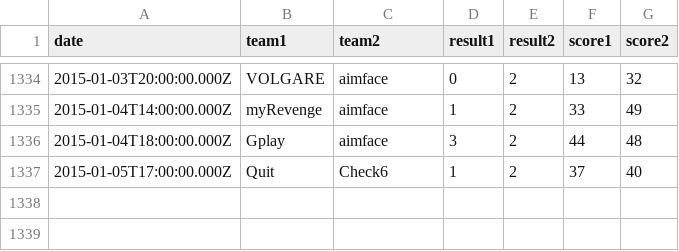
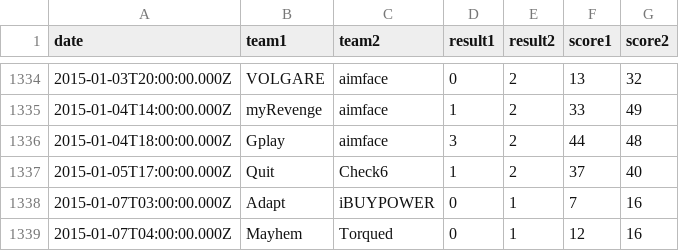
Before and after one commit to kenany/csgo-elo, a CSV file: matches.csv, drawn as a sheet; only a part is shown, gaps mark what is left out.

Commit message:
matches

```diff
--- a/matches.csv
+++ b/matches.csv
@@ -1337 +1337,3 @@ date,team1,team2,result1,result2,score1,score2
 2015-01-05T17:00:00.000Z,Quit,Check6,1,2,37,40
+2015-01-07T03:00:00.000Z,Adapt,iBUYPOWER,0,1,7,16
+2015-01-07T04:00:00.000Z,Mayhem,Torqued,0,1,12,16
```
Also changed, not shown: standings.csv.
